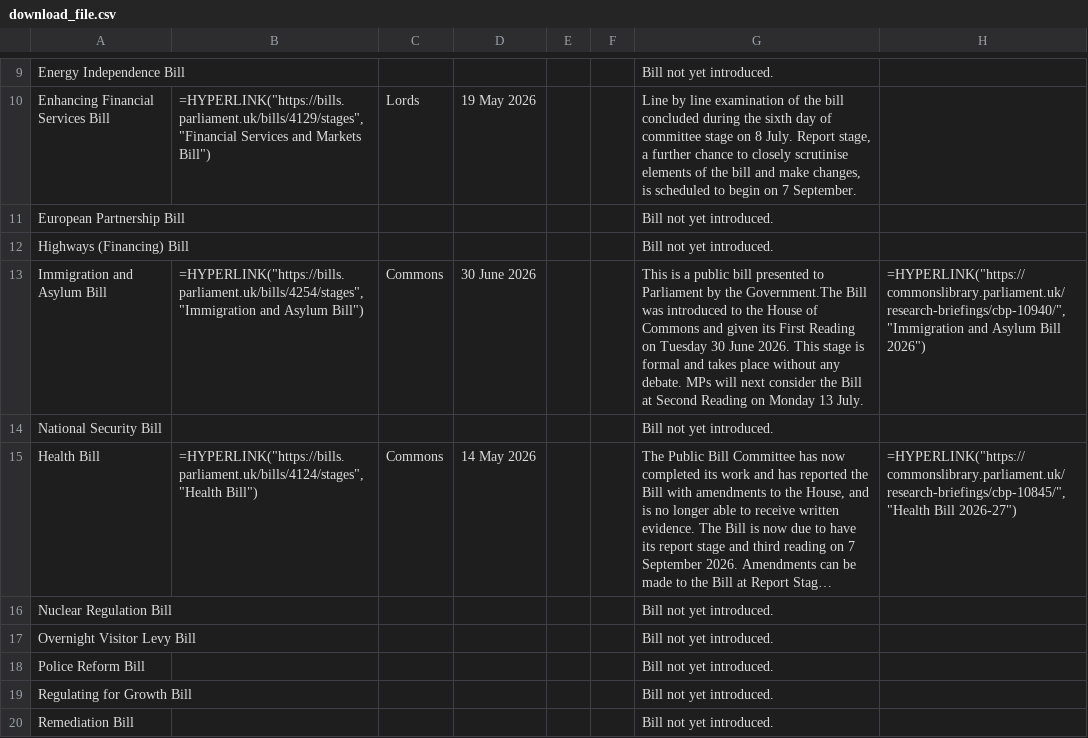
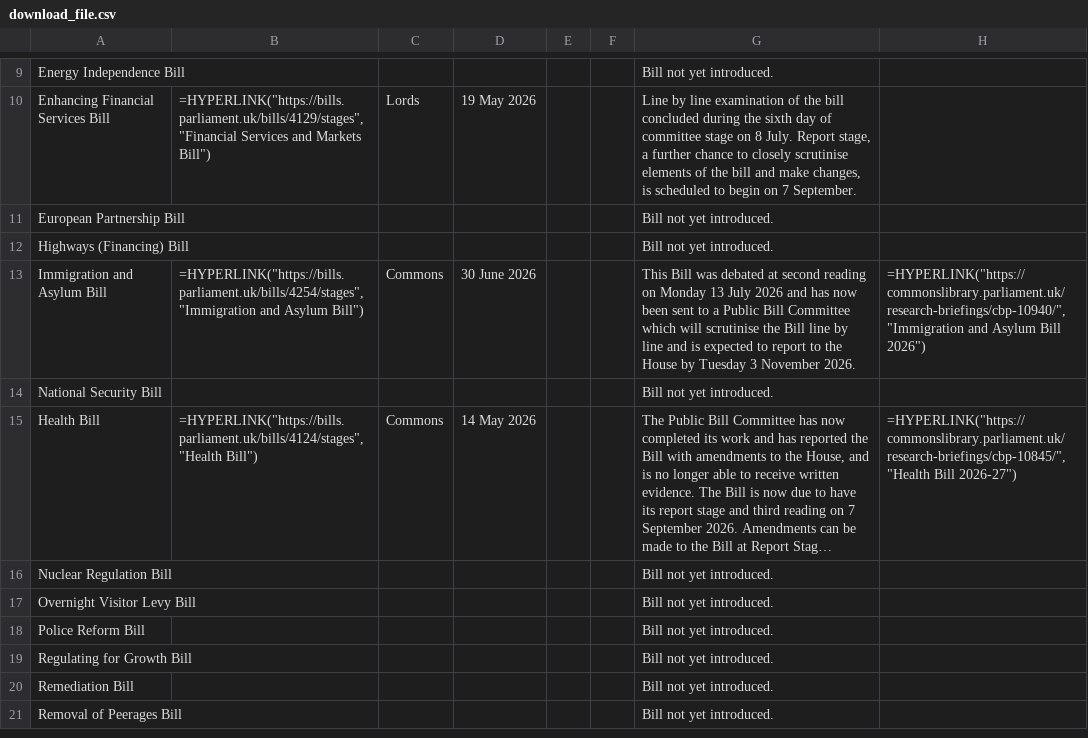
Before and after one commit to leahyc-parliament/kings_speech_bills, a CSV file: app_data/download_file.csv, drawn as a sheet; only a part is shown, gaps mark what is left out; the shorter side is filled out with more unchanged rows; long unchanged cells end in ….

Commit message:
Add kings_speech_data_fetch.R output csvs

```diff
--- a/app_data/download_file.csv
+++ b/app_data/download_file.csv
@@ -12,3 +12,3 @@
 "Highways (Financing) Bill",,,,,,"Bill not yet introduced.",
-"Immigration and Asylum Bill","=HYPERLINK(""https://bills.parliament.uk/bills/4254/stages"",""Immigration and Asylum Bill"")","Commons","30 June 2026",,,"This is a public bill presented to Parliament by the Government.The Bill was introduced to the House of Commons and given its First Reading on Tuesday 30 June 2026. This stage is formal and takes place without any debate. MPs will next consider the Bill at Second Reading on Monday 13 July.","=HYPERLINK(""https://commonslibrary.parliament.uk/research-briefings/cbp-10940/"",""Immigration and Asylum Bill 2026"")"
+"Immigration and Asylum Bill","=HYPERLINK(""https://bills.parliament.uk/bills/4254/stages"",""Immigration and Asylum Bill"")","Commons","30 June 2026",,,"This Bill was debated at second reading on Monday 13 July 2026 and has now been sent to a Public Bill Committee which will scrutinise the Bill line by line and is expected to report to the House by Tuesday 3 November 2026.","=HYPERLINK(""https://commonslibrary.parliament.uk/research-briefings/cbp-10940/"",""Immigration and Asylum Bill 2026"")"
 "National Security Bill",,,,,,"Bill not yet introduced.",
```
Also changed, not shown: app_data/news.csv.
